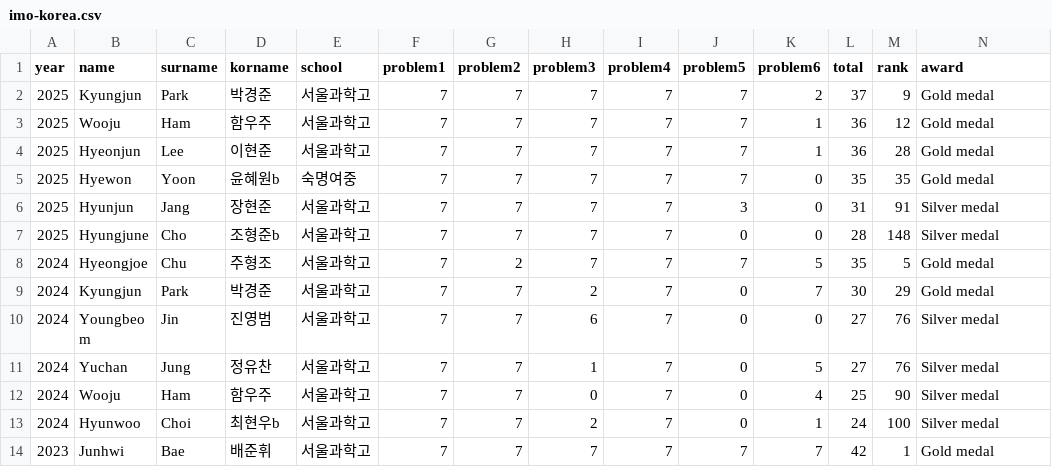
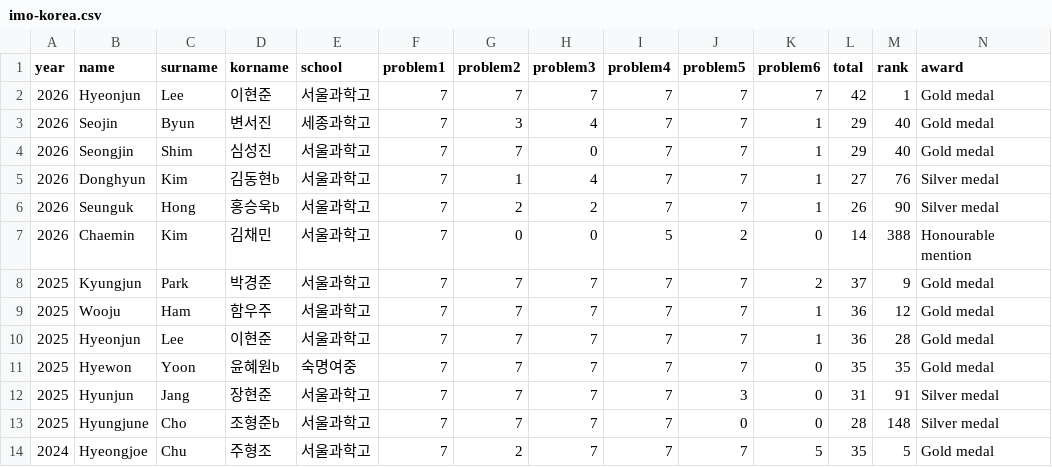
Before and after one commit to imo-korea/imo-korea.github.io, a CSV file: _data/imo-korea.csv, drawn as a sheet; only a part is shown; the shorter side is filled out with more unchanged rows; rows hold the shown columns only; the diff names each change by its address in the sheet, - before the commit and + after, or states it on an @@ line.

```diff
--- a/_data/imo-korea.csv
+++ b/_data/imo-korea.csv
+row 2: 2026 | Hyeonjun | Lee | 이현준 | 서울과학고 | 7 | 7 | 7 | 7 | 7 | 7 | 42 | 1 | Gold medal
+row 3: 2026 | Seojin | Byun | 변서진 | 세종과학고 | 7 | 3 | 4 | 7 | 7 | 1 | 29 | 40 | Gold medal
+row 4: 2026 | Seongjin | Shim | 심성진 | 서울과학고 | 7 | 7 | 0 | 7 | 7 | 1 | 29 | 40 | Gold medal
+row 5: 2026 | Donghyun | Kim | 김동현b | 서울과학고 | 7 | 1 | 4 | 7 | 7 | 1 | 27 | 76 | Silver medal
+row 6: 2026 | Seunguk | Hong | 홍승욱b | 서울과학고 | 7 | 2 | 2 | 7 | 7 | 1 | 26 | 90 | Silver medal
+row 7: 2026 | Chaemin | Kim | 김채민 | 서울과학고 | 7 | 0 | 0 | 5 | 2 | 0 | 14 | 388 | Honourable mention
```
Also changed, not shown: _data/imo.csv.
